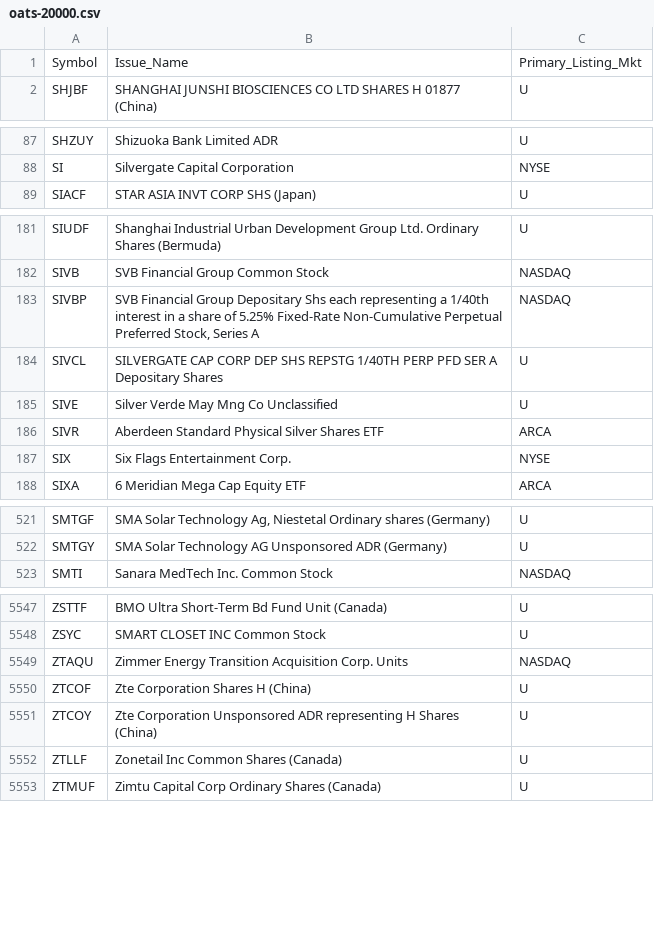
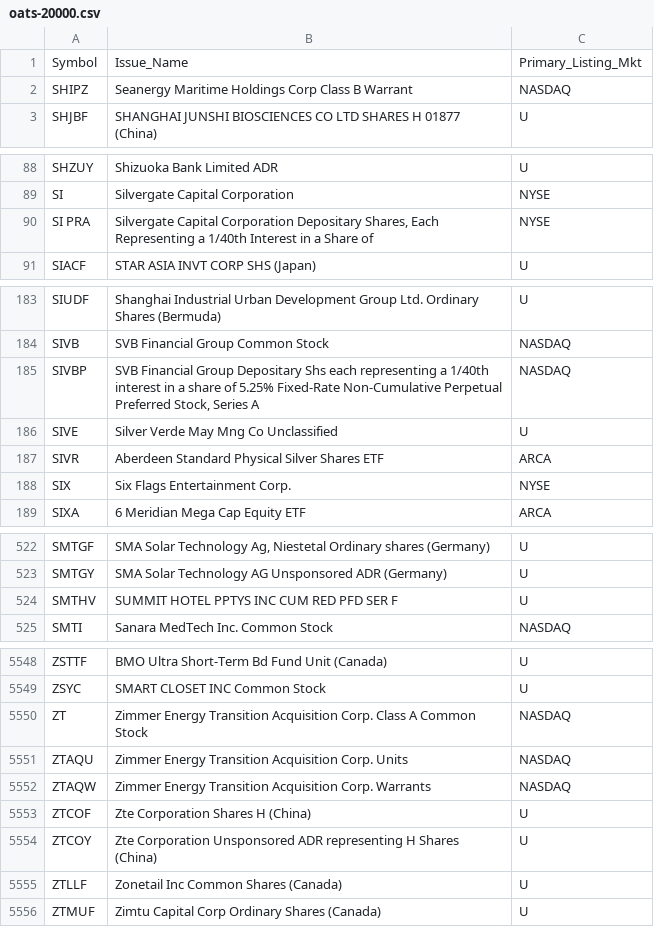
Before and after one commit to haoenhui/oats-reportable, a CSV file: oats-20000.csv, drawn as a sheet; only a part is shown, gaps mark what is left out; the diff covers the shown part only.

```diff
--- a/oats-20000.csv
+++ b/oats-20000.csv
@@ -1,2 +1,3 @@
 Symbol,Issue_Name,Primary_Listing_Mkt
+SHIPZ,Seanergy Maritime Holdings Corp Class B Warrant,NASDAQ
 SHJBF,SHANGHAI JUNSHI BIOSCIENCES CO LTD SHARES H 01877 (China),U
@@ -88,2 +89,3 @@ SHZUY,Shizuoka Bank Limited ADR,U
 SI,Silvergate Capital Corporation,NYSE
+SI PRA,"Silvergate Capital Corporation Depositary Shares, Each Representing a 1/40th Interest in a Share of",NYSE
 SIACF,STAR ASIA INVT CORP SHS  (Japan),U
@@ -183,3 +185,2 @@ SIVB,SVB Financial Group Common Stock,NASDAQ
 SIVBP,"SVB Financial Group Depositary Shs each representing a 1/40th interest in a share of 5.25% Fixed-Rate Non-Cumulative Perpetual Preferred Stock, Series A",NASDAQ
-SIVCL,SILVERGATE CAP CORP DEP SHS REPSTG 1/40TH PERP PFD SER A Depositary Shares,U
 SIVE,Silver Verde May Mng Co Unclassified,U
@@ -522,2 +523,3 @@ SMTGF,"SMA Solar Technology Ag, Niestetal Ordinary shares (Germany)",U
 SMTGY,SMA Solar Technology AG Unsponsored ADR (Germany),U
+SMTHV,SUMMIT HOTEL PPTYS INC CUM RED PFD SER F,U
 SMTI,Sanara MedTech Inc. Common Stock,NASDAQ
@@ -5548,3 +5549,5 @@ ZSTTF,BMO Ultra Short-Term Bd Fund Unit (Canada),U
 ZSYC,SMART CLOSET INC Common Stock,U
+ZT,Zimmer Energy Transition Acquisition Corp. Class A Common Stock,NASDAQ
 ZTAQU,Zimmer Energy Transition Acquisition Corp. Units,NASDAQ
+ZTAQW,Zimmer Energy Transition Acquisition Corp. Warrants,NASDAQ
 ZTCOF,Zte Corporation Shares H (China),U
```
Also changed, not shown: 1 removed row elsewhere in this file, oats-00000.csv, oats-05000.csv, 2 other files.
